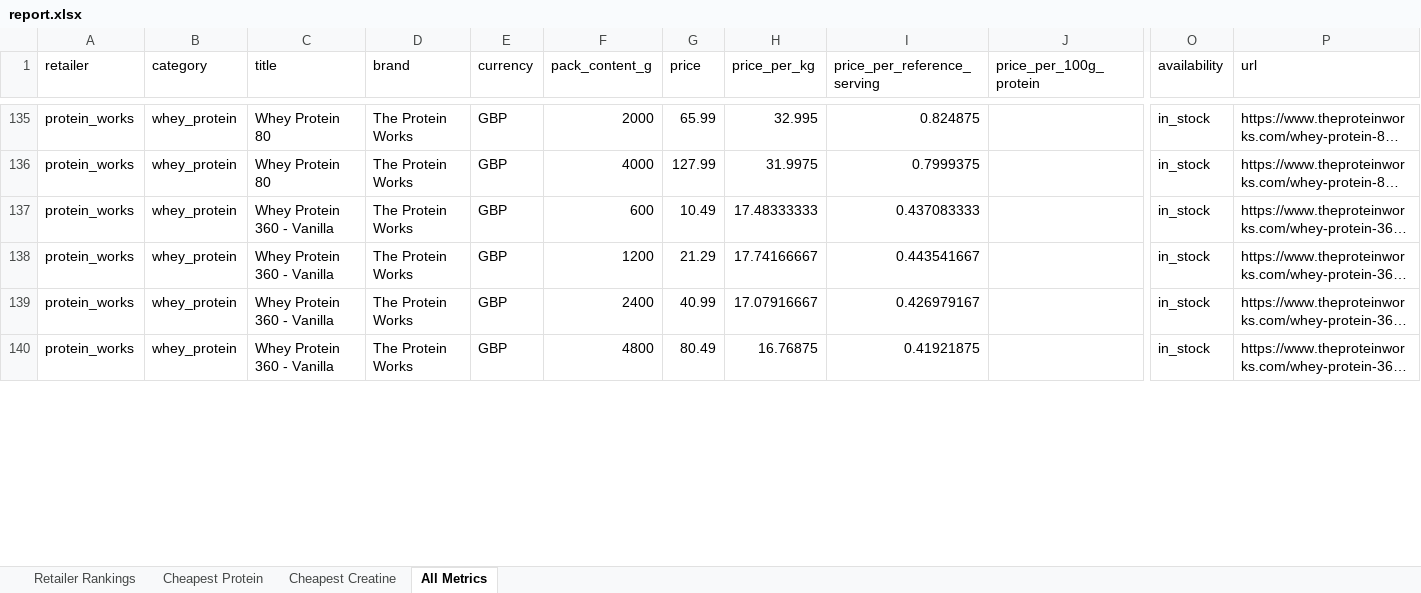
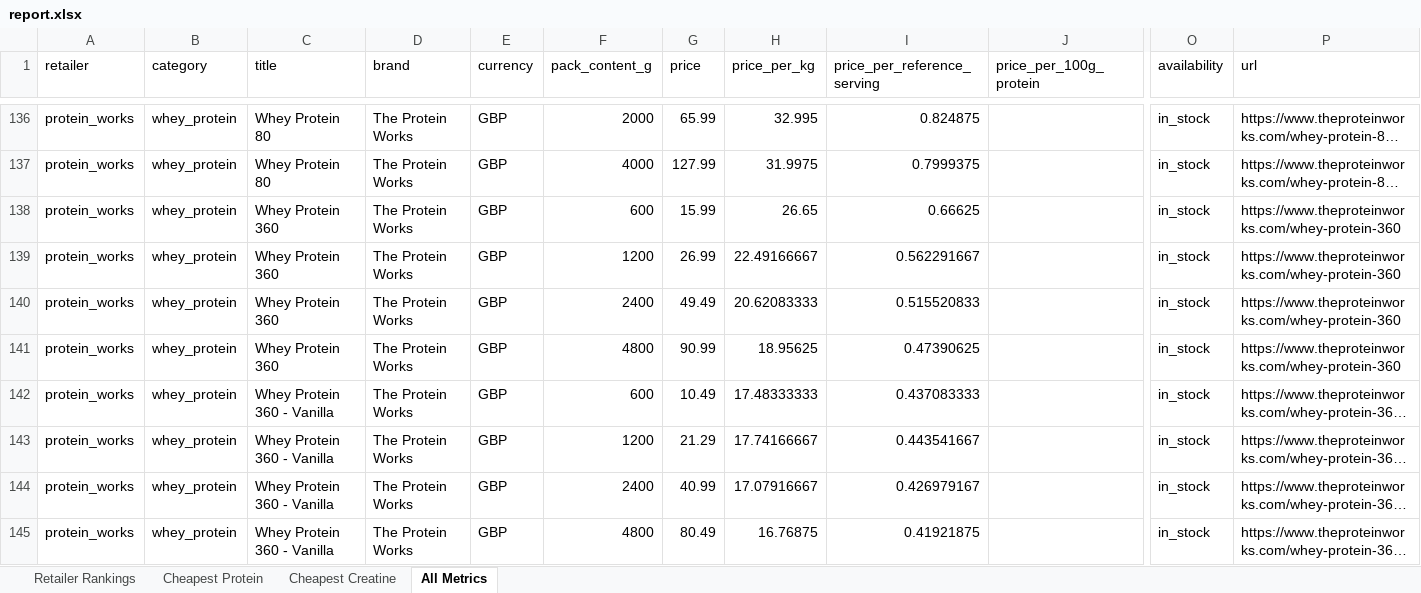
Before and after one commit to ToxicMinds/Web-Scr, an Excel workbook: artifacts/reports/report.xlsx, sheet All Metrics, drawn as a sheet; only a part is shown, gaps mark what is left out; long unchanged cells end in …; values as stored, in another font and other column widths than the file's, no borders; rows hold the shown columns only; the diff covers the shown part only; the diff names each change by its address in the sheet, - before the commit and + after, or states it on an @@ line.

Commit message:
chore(reports): nightly refresh 2026-10-13

```diff
--- a/artifacts/reports/report.xlsx (sheet All Metrics)
+++ b/artifacts/reports/report.xlsx (sheet All Metrics)
+row 138: protein_works | whey_protein | Whey Protein 360 | The Protein Works | GBP | 600 | 15.99 | 26.65 | 0.66625 |  | in_stock | https://www.theproteinworks.com/whey-protein-360
+row 139: protein_works | whey_protein | Whey Protein 360 | The Protein Works | GBP | 1200 | 26.99 | 22.49166667 | 0.562291667 |  | in_stock | https://www.theproteinworks.com/whey-protein-360
+row 140: protein_works | whey_protein | Whey Protein 360 | The Protein Works | GBP | 2400 | 49.49 | 20.62083333 | 0.515520833 |  | in_stock | https://www.theproteinworks.com/whey-protein-360
+row 141: protein_works | whey_protein | Whey Protein 360 | The Protein Works | GBP | 4800 | 90.99 | 18.95625 | 0.47390625 |  | in_stock | https://www.theproteinworks.com/whey-protein-360
```
Also changed, not shown: 1 added row, 3 moved rows and 24 edited cells elsewhere in this sheet, web/public/reports/report.xlsx, 9 other files.
